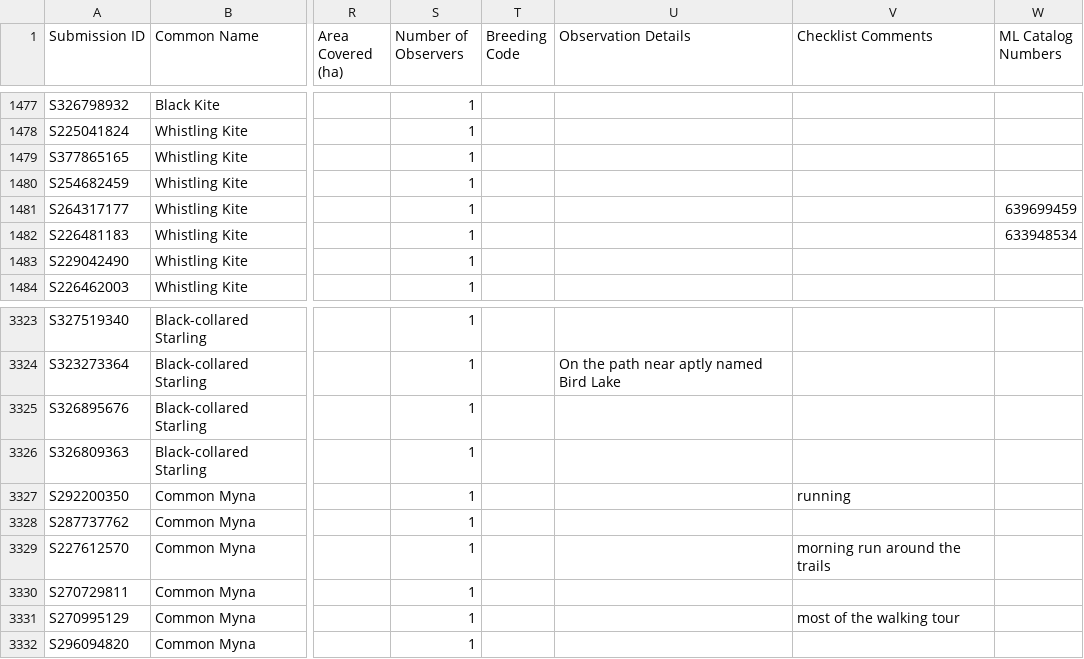
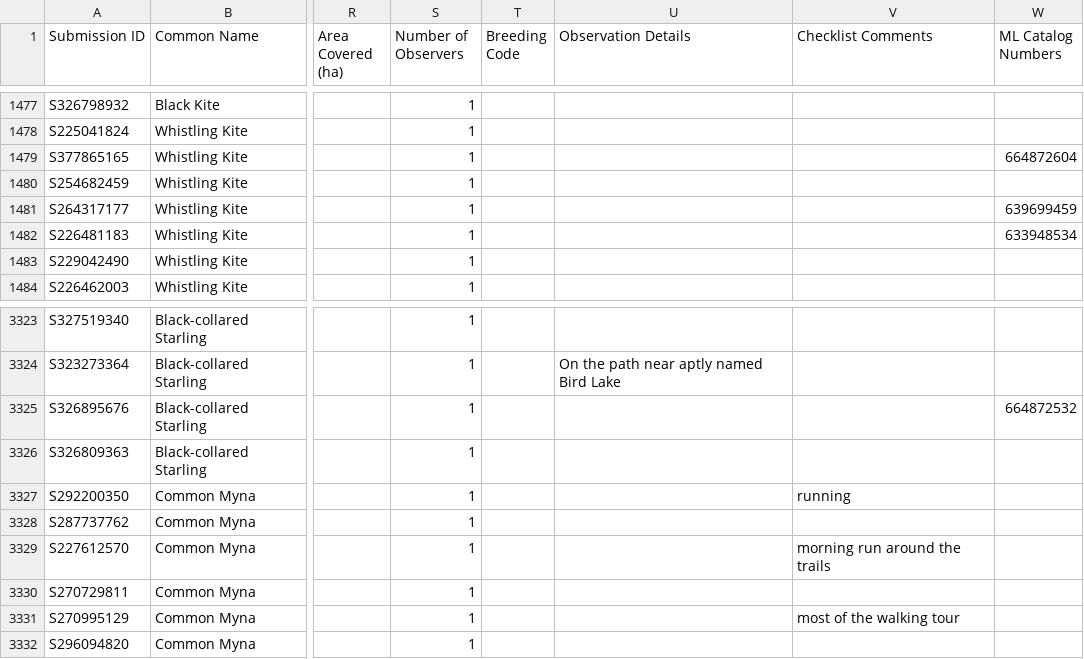
Before and after one commit to xaviershay/bird-gallery, a CSV file: data/MyEBirdData.csv, drawn as a sheet; only a part is shown, gaps mark what is left out; the diff names each change by its address in the sheet, - before the commit and + after, or states it on an @@ line.

Commit message:
fix up old data

```diff
--- a/data/MyEBirdData.csv
+++ b/data/MyEBirdData.csv
-W1479 (ML Catalog Numbers): (empty)
+W1479 (ML Catalog Numbers): 664872604
-W3325 (ML Catalog Numbers): (empty)
+W3325 (ML Catalog Numbers): 664872532
```
Also changed, not shown: 4 other files.
